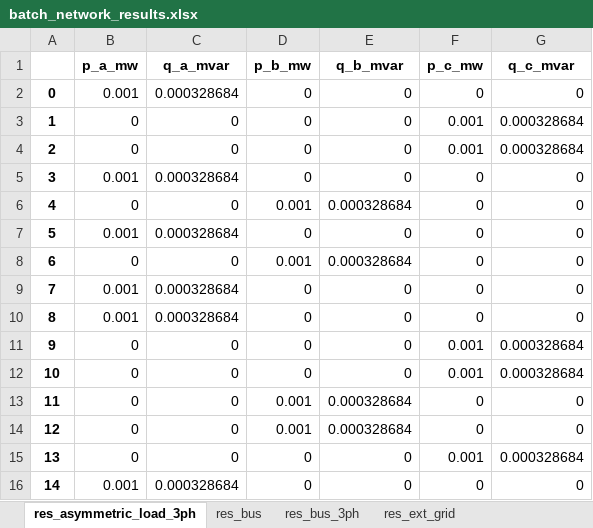
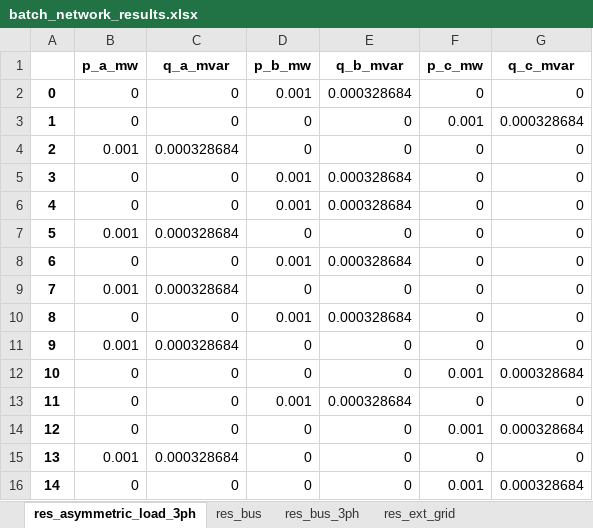
Before and after one commit to antoniovitorvb/IST-thesis-hosting-capacity, an Excel workbook: code/batch_network_results.xlsx, sheet res_asymmetric_load_3ph, drawn as a sheet; values as stored, in another font and other column widths than the file's, no borders; the diff names each change by its address in the sheet, - before the commit and + after, or states it on an @@ line.

```diff
--- a/code/batch_network_results.xlsx (sheet res_asymmetric_load_3ph)
+++ b/code/batch_network_results.xlsx (sheet res_asymmetric_load_3ph)
-B2 (p_a_mw): 0.001
+B2 (p_a_mw): 0
-C2 (q_a_mvar): 0.000328684
+C2 (q_a_mvar): 0
-D2 (p_b_mw): 0
+D2 (p_b_mw): 0.001
-E2 (q_b_mvar): 0
+E2 (q_b_mvar): 0.000328684
-B4 (p_a_mw): 0
+B4 (p_a_mw): 0.001
-C4 (q_a_mvar): 0
+C4 (q_a_mvar): 0.000328684
-F4 (p_c_mw): 0.001
+F4 (p_c_mw): 0
-G4 (q_c_mvar): 0.000328684
+G4 (q_c_mvar): 0
-B5 (p_a_mw): 0.001
+B5 (p_a_mw): 0
-C5 (q_a_mvar): 0.000328684
+C5 (q_a_mvar): 0
-D5 (p_b_mw): 0
+D5 (p_b_mw): 0.001
-E5 (q_b_mvar): 0
+E5 (q_b_mvar): 0.000328684
-B10 (p_a_mw): 0.001
+B10 (p_a_mw): 0
-C10 (q_a_mvar): 0.000328684
+C10 (q_a_mvar): 0
-D10 (p_b_mw): 0
+D10 (p_b_mw): 0.001
-E10 (q_b_mvar): 0
+E10 (q_b_mvar): 0.000328684
-B11 (p_a_mw): 0
+B11 (p_a_mw): 0.001
-C11 (q_a_mvar): 0
+C11 (q_a_mvar): 0.000328684
-F11 (p_c_mw): 0.001
+F11 (p_c_mw): 0
-G11 (q_c_mvar): 0.000328684
+G11 (q_c_mvar): 0
-D14 (p_b_mw): 0.001
+D14 (p_b_mw): 0
-E14 (q_b_mvar): 0.000328684
+E14 (q_b_mvar): 0
-F14 (p_c_mw): 0
+F14 (p_c_mw): 0.001
-G14 (q_c_mvar): 0
+G14 (q_c_mvar): 0.000328684
-B15 (p_a_mw): 0
+B15 (p_a_mw): 0.001
-C15 (q_a_mvar): 0
+C15 (q_a_mvar): 0.000328684
-F15 (p_c_mw): 0.001
+F15 (p_c_mw): 0
-G15 (q_c_mvar): 0.000328684
+G15 (q_c_mvar): 0
-B16 (p_a_mw): 0.001
+B16 (p_a_mw): 0
-C16 (q_a_mvar): 0.000328684
+C16 (q_a_mvar): 0
-F16 (p_c_mw): 0
+F16 (p_c_mw): 0.001
-G16 (q_c_mvar): 0
+G16 (q_c_mvar): 0.000328684
```
Also changed, not shown: sheet res_line_3ph, sheet res_line, sheet res_bus_3ph, sheet res_bus, sheet res_trafo_3ph, sheet res_trafo, 3 more sheets, code/basic_network_results.xlsx, 3 other files.
